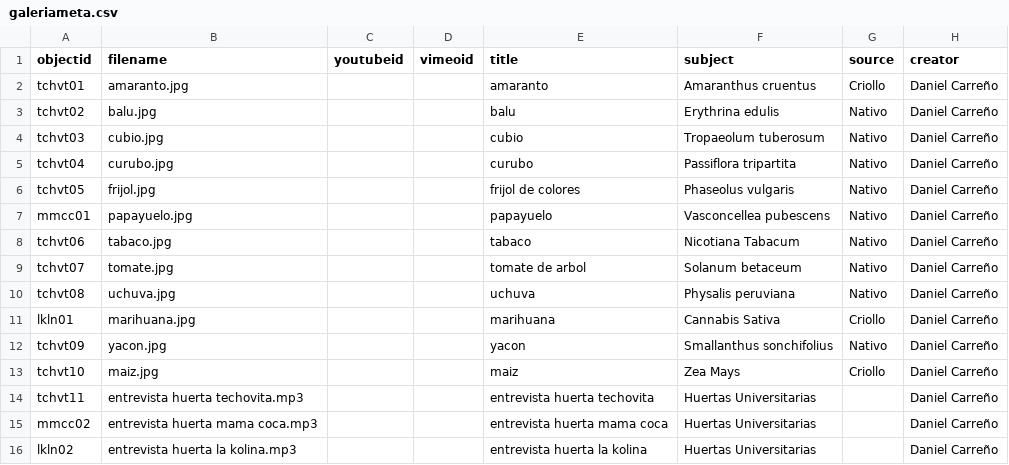
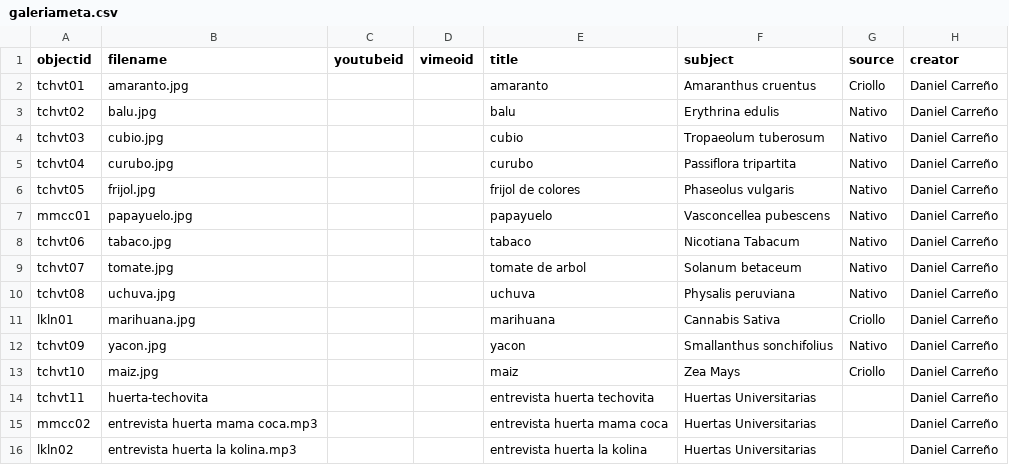
Before and after one commit to danielvelo99/Galeria-Huertas-U-Distrital, a CSV file: _data/galeriameta.csv, drawn as a sheet; only a part is shown; the diff names each change by its address in the sheet, - before the commit and + after, or states it on an @@ line.

Commit message:
Update galeriameta.csv

```diff
--- a/_data/galeriameta.csv
+++ b/_data/galeriameta.csv
-B14 (filename): entrevista huerta techovita.mp3
+B14 (filename): huerta-techovita
```
